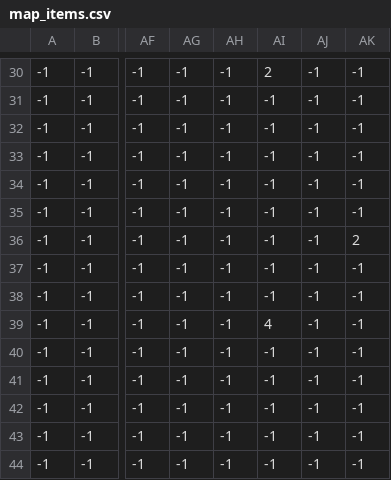
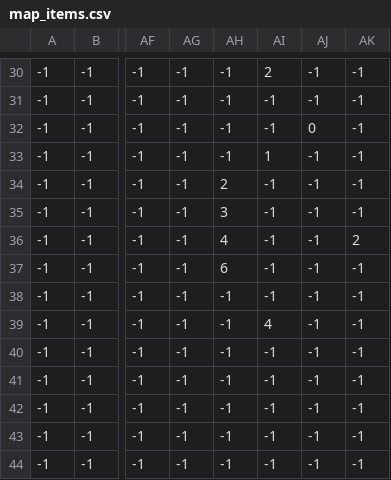
Before and after one commit to Sonorhc314/witchling, a CSV file: graphics/map/map_items.csv, drawn as a sheet; only a part is shown, gaps mark what is left out; the diff names each change by its address in the sheet, - before the commit and + after, or states it on an @@ line.

```diff
--- a/graphics/map/map_items.csv
+++ b/graphics/map/map_items.csv
-AJ32: -1
+AJ32: 0
-AI33: -1
+AI33: 1
-AH34: -1
+AH34: 2
-AH35: -1
+AH35: 3
-AH36: -1
+AH36: 4
-AH37: -1
+AH37: 6
```
Also changed, not shown: 6 other files.
